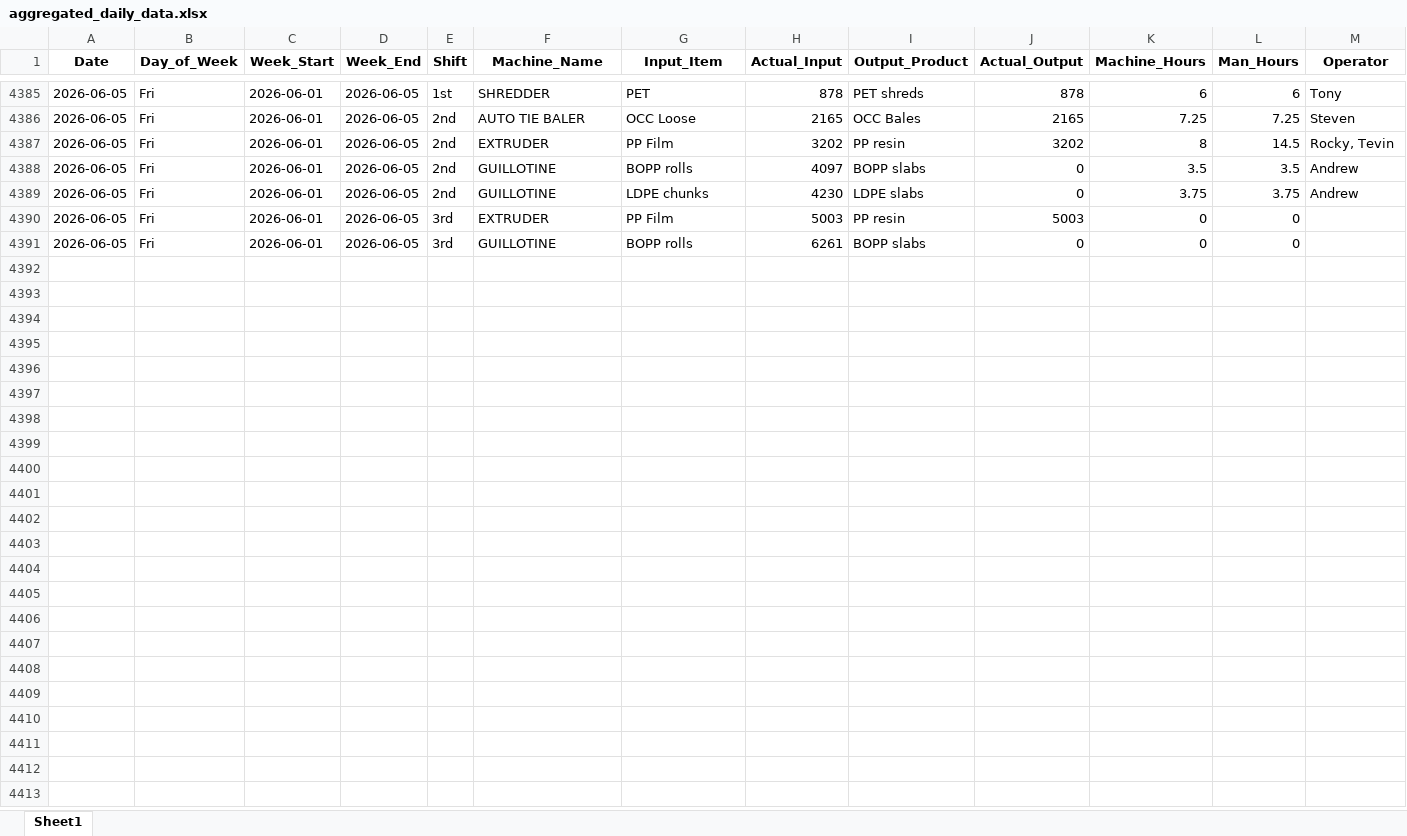
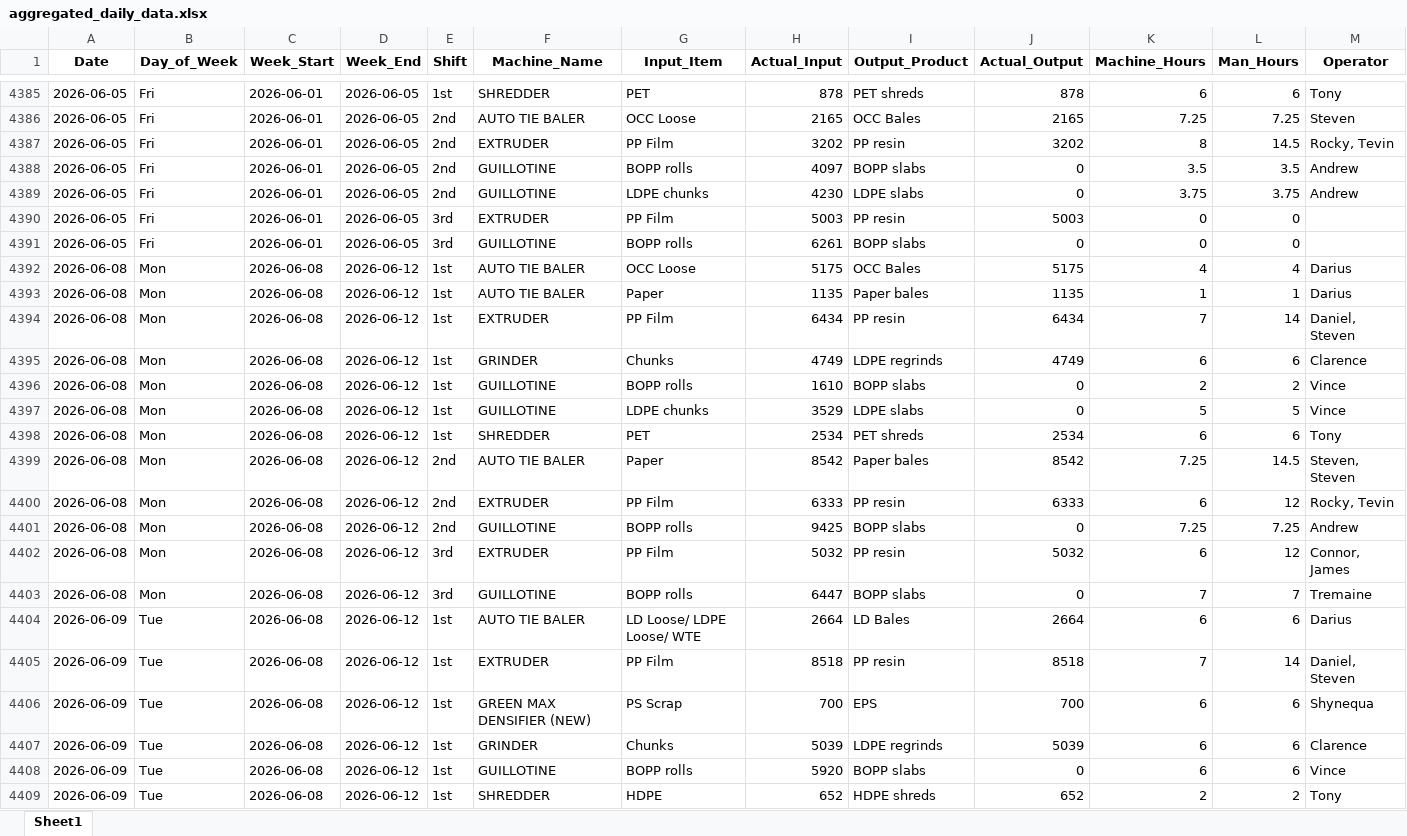
Before and after one commit to zabdulla/walton_production, an Excel workbook: data/aggregated_daily_data.xlsx, sheet Sheet1, drawn as a sheet; only a part is shown, gaps mark what is left out; values as stored, in another font and other column widths than the file's, no borders; rows hold the shown columns only; the diff covers the shown part only; the diff names each change by its address in the sheet, - before the commit and + after, or states it on an @@ line.

Commit message:
Weekly auto-update 2026-06-15
Automated via src/weekly_update.py orchestrator.

```diff
--- a/data/aggregated_daily_data.xlsx (sheet Sheet1)
+++ b/data/aggregated_daily_data.xlsx (sheet Sheet1)
+row 4392: 2026-06-08 | Mon | 2026-06-08 | 2026-06-12 | 1st | AUTO TIE BALER | OCC Loose | 5175 | OCC Bales | 5175 | 4 | 4 | Darius
+row 4393: 2026-06-08 | Mon | 2026-06-08 | 2026-06-12 | 1st | AUTO TIE BALER | Paper | 1135 | Paper bales | 1135 | 1 | 1 | Darius
+row 4394: 2026-06-08 | Mon | 2026-06-08 | 2026-06-12 | 1st | EXTRUDER | PP Film | 6434 | PP resin | 6434 | 7 | 14 | Daniel, Steven
+row 4395: 2026-06-08 | Mon | 2026-06-08 | 2026-06-12 | 1st | GRINDER | Chunks | 4749 | LDPE regrinds | 4749 | 6 | 6 | Clarence
+row 4396: 2026-06-08 | Mon | 2026-06-08 | 2026-06-12 | 1st | GUILLOTINE | BOPP rolls | 1610 | BOPP slabs | 0 | 2 | 2 | Vince
+row 4397: 2026-06-08 | Mon | 2026-06-08 | 2026-06-12 | 1st | GUILLOTINE | LDPE chunks | 3529 | LDPE slabs | 0 | 5 | 5 | Vince
+row 4398: 2026-06-08 | Mon | 2026-06-08 | 2026-06-12 | 1st | SHREDDER | PET | 2534 | PET shreds | 2534 | 6 | 6 | Tony
+row 4399: 2026-06-08 | Mon | 2026-06-08 | 2026-06-12 | 2nd | AUTO TIE BALER | Paper | 8542 | Paper bales | 8542 | 7.25 | 14.5 | Steven, Steven
+row 4400: 2026-06-08 | Mon | 2026-06-08 | 2026-06-12 | 2nd | EXTRUDER | PP Film | 6333 | PP resin | 6333 | 6 | 12 | Rocky, Tevin
+row 4401: 2026-06-08 | Mon | 2026-06-08 | 2026-06-12 | 2nd | GUILLOTINE | BOPP rolls | 9425 | BOPP slabs | 0 | 7.25 | 7.25 | Andrew
+row 4402: 2026-06-08 | Mon | 2026-06-08 | 2026-06-12 | 3rd | EXTRUDER | PP Film | 5032 | PP resin | 5032 | 6 | 12 | Connor, James
+row 4403: 2026-06-08 | Mon | 2026-06-08 | 2026-06-12 | 3rd | GUILLOTINE | BOPP rolls | 6447 | BOPP slabs | 0 | 7 | 7 | Tremaine
+row 4404: 2026-06-09 | Tue | 2026-06-08 | 2026-06-12 | 1st | AUTO TIE BALER | LD Loose/ LDPE Loose/ WTE | 2664 | LD Bales | 2664 | 6 | 6 | Darius
+row 4405: 2026-06-09 | Tue | 2026-06-08 | 2026-06-12 | 1st | EXTRUDER | PP Film | 8518 | PP resin | 8518 | 7 | 14 | Daniel, Steven
+row 4406: 2026-06-09 | Tue | 2026-06-08 | 2026-06-12 | 1st | GREEN MAX DENSIFIER (NEW) | PS Scrap | 700 | EPS | 700 | 6 | 6 | Shynequa
+row 4407: 2026-06-09 | Tue | 2026-06-08 | 2026-06-12 | 1st | GRINDER | Chunks | 5039 | LDPE regrinds | 5039 | 6 | 6 | Clarence
+row 4408: 2026-06-09 | Tue | 2026-06-08 | 2026-06-12 | 1st | GUILLOTINE | BOPP rolls | 5920 | BOPP slabs | 0 | 6 | 6 | Vince
+row 4409: 2026-06-09 | Tue | 2026-06-08 | 2026-06-12 | 1st | SHREDDER | HDPE | 652 | HDPE shreds | 652 | 2 | 2 | Tony
```
Also changed, not shown: 45 added rows elsewhere in this sheet, data/aggregated_notes.xlsx, 2 other files.
